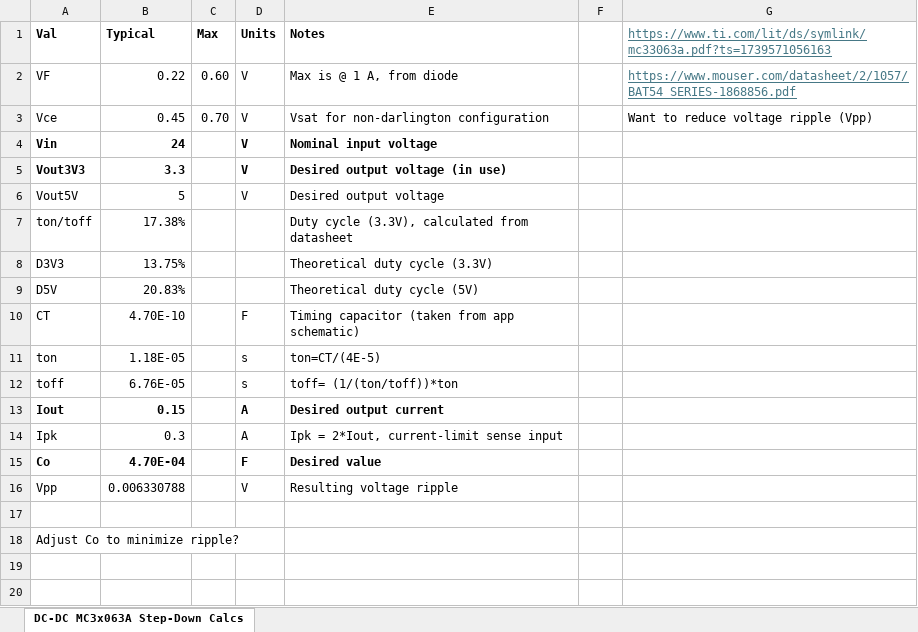
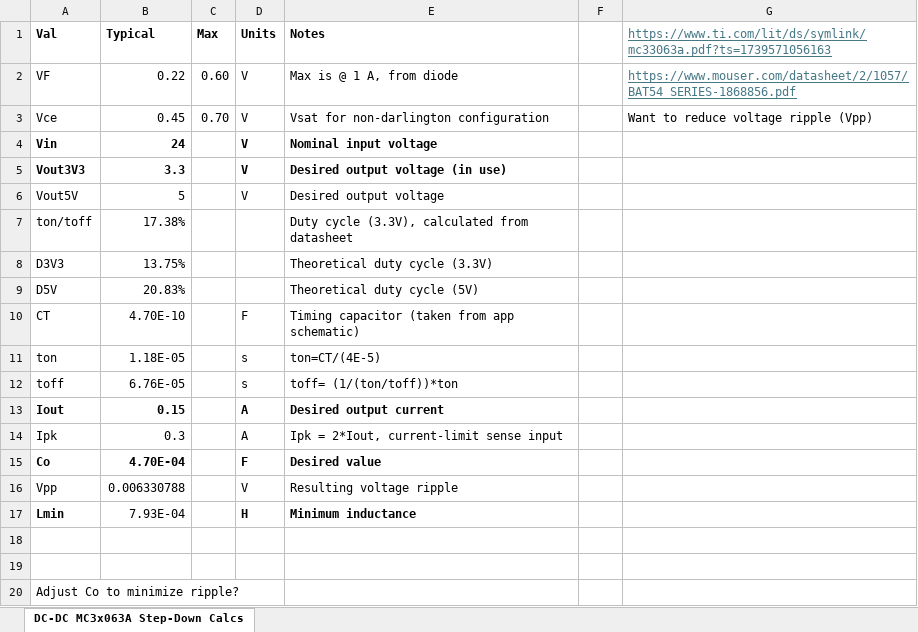
Before and after one commit to ut-ras/robomaster_hardware, an Excel workbook: SupercapManager/DC-DC MC3x063A Step-Down Calcs.xlsx, sheet DC-DC MC3x063A Step-Down Calcs, drawn as a sheet; values as stored, in another font and other column widths than the file's, no borders; charts and pictures not drawn; the diff names each change by its address in the sheet, - before the commit and + after, or states it on an @@ line.

```diff
--- a/SupercapManager/DC-DC MC3x063A Step-Down Calcs.xlsx (sheet DC-DC MC3x063A Step-Down Calcs)
+++ b/SupercapManager/DC-DC MC3x063A Step-Down Calcs.xlsx (sheet DC-DC MC3x063A Step-Down Calcs)
+row 17: Lmin | 7.93E-04 |  | H | Minimum inductance
+row 18: (empty)
```
Also changed, not shown: charts or pictures, 6 other files.
